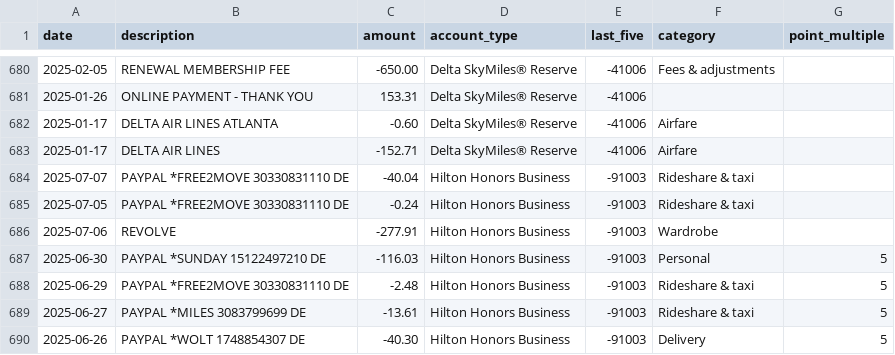
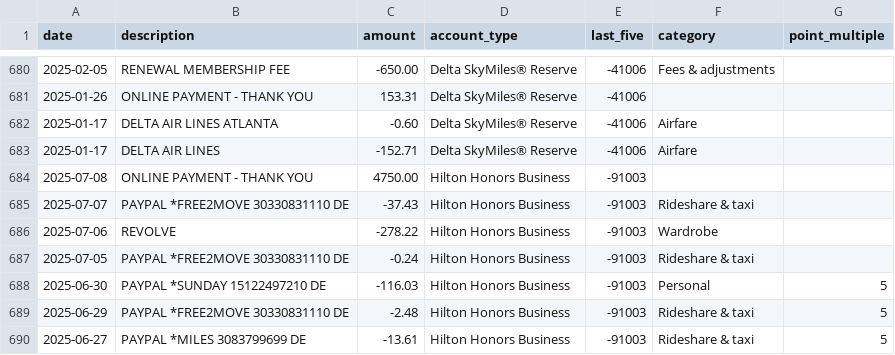
Before and after one commit to ryanleslie/amex360, a CSV file: src/data/master_transactions.csv, drawn as a sheet; only a part is shown, gaps mark what is left out; the shorter side is filled out with more unchanged rows.

Commit message:
Add files via upload

```diff
--- a/src/data/master_transactions.csv
+++ b/src/data/master_transactions.csv
@@ -683,5 +683,6 @@ date,description,amount,account_type,last_five,category,point_multiple
 2025-01-17,DELTA AIR LINES,-152.71,Delta SkyMiles® Reserve,-41006,Airfare,
-2025-07-07,PAYPAL *FREE2MOVE 30330831110 DE,-40.04,Hilton Honors Business,-91003,Rideshare & taxi,
+2025-07-08,ONLINE PAYMENT - THANK YOU,4750.00,Hilton Honors Business,-91003,,
+2025-07-07,PAYPAL *FREE2MOVE 30330831110 DE,-37.43,Hilton Honors Business,-91003,Rideshare & taxi,
+2025-07-06,REVOLVE,-278.22,Hilton Honors Business,-91003,Wardrobe,
 2025-07-05,PAYPAL *FREE2MOVE 30330831110 DE,-0.24,Hilton Honors Business,-91003,Rideshare & taxi,
-2025-07-06,REVOLVE,-277.91,Hilton Honors Business,-91003,Wardrobe,
 2025-06-30,PAYPAL *SUNDAY      15122497210         DE,-116.03,Hilton Honors Business,-91003,Personal,5
```
